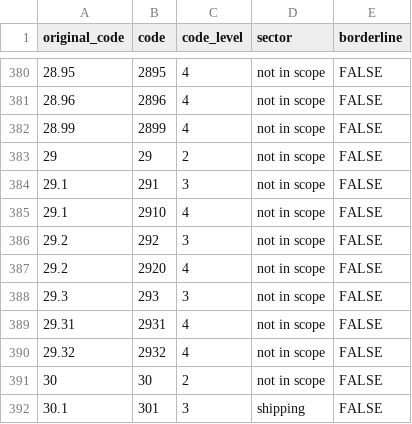
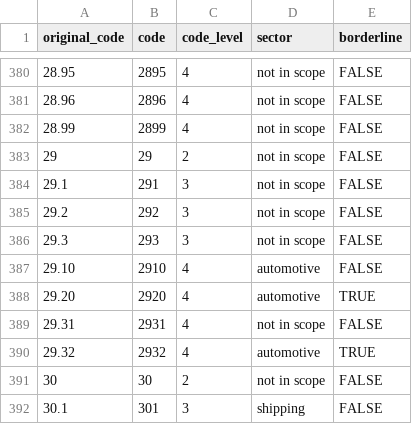
Before and after one commit to RMI-PACTA/r2dii.data, a CSV file: data-raw/nace_classification.csv, drawn as a sheet; only a part is shown, gaps mark what is left out; removed rows and columns are numbered as before the commit, all else as after; the diff names each change by its address in the sheet, - before the commit and + after, or states it on an @@ line.

Commit message:
Add missing NACE codes (#172)
Closes #171

```diff
--- a/data-raw/nace_classification.csv
+++ b/data-raw/nace_classification.csv
-row 385: 29.1 | 2910 | 4 | not in scope | FALSE
-row 387: 29.2 | 2920 | 4 | not in scope | FALSE
+row 387: 29.10 | 2910 | 4 | automotive | FALSE
+row 388: 29.20 | 2920 | 4 | automotive | TRUE
-D390 (sector): not in scope
+D390 (sector): automotive
-E390 (borderline): FALSE
+E390 (borderline): TRUE
```
Also changed, not shown: 4 other files.
